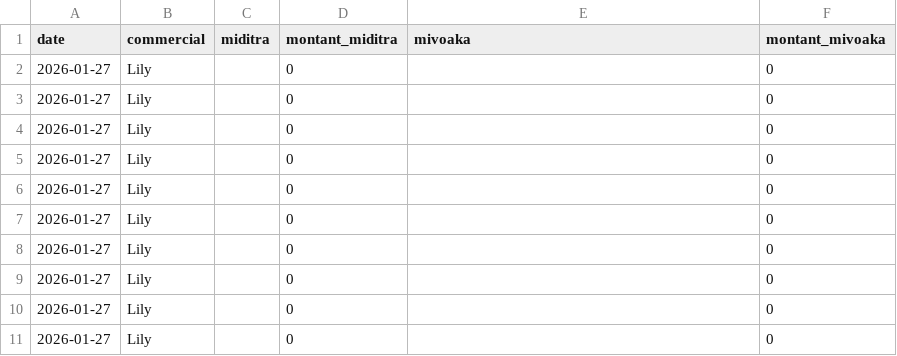
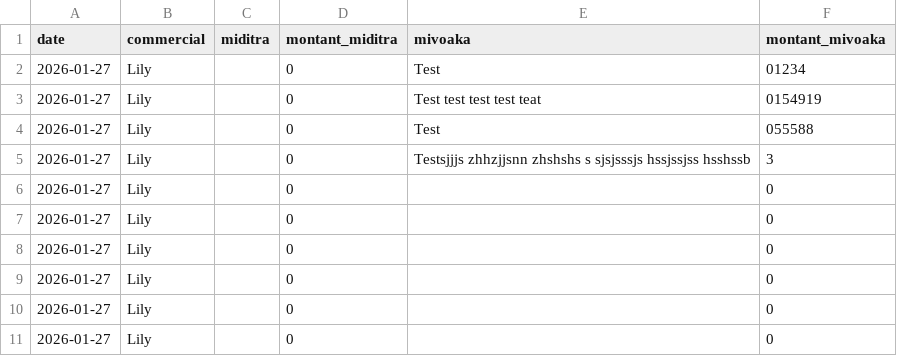
Before and after one commit to Anja200503/mdftxt, a CSV file: 2026-01-27_Lily.csv, drawn as a sheet.

Commit message:
update csv

```diff
--- a/2026-01-27_Lily.csv
+++ b/2026-01-27_Lily.csv
@@ -1,6 +1,6 @@
 date,commercial,miditra,montant_miditra,mivoaka,montant_mivoaka
-"2026-01-27","Lily","",0,"",0
-"2026-01-27","Lily","",0,"",0
-"2026-01-27","Lily","",0,"",0
-"2026-01-27","Lily","",0,"",0
+"2026-01-27","Lily","",0,"Test",01234
+"2026-01-27","Lily","",0,"Test test test test teat",0154919
+"2026-01-27","Lily","",0,"Test ",055588
+"2026-01-27","Lily","",0,"Testsjjjs zhhzjjsnn zhshshs s  sjsjsssjs hssjssjss hsshssb",3
 "2026-01-27","Lily","",0,"",0
```
